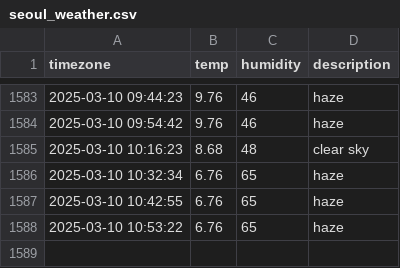
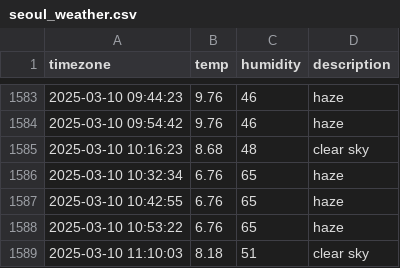
Before and after one commit to hyyunjin-kim/seoul_weather, a CSV file: seoul_weather.csv, drawn as a sheet; only a part is shown, gaps mark what is left out.

```diff
--- a/seoul_weather.csv
+++ b/seoul_weather.csv
@@ -1588 +1588,2 @@ timezone,temp,humidity,description
 2025-03-10 10:53:22,6.76,65,haze
+2025-03-10 11:10:03,8.18,51,clear sky
```
